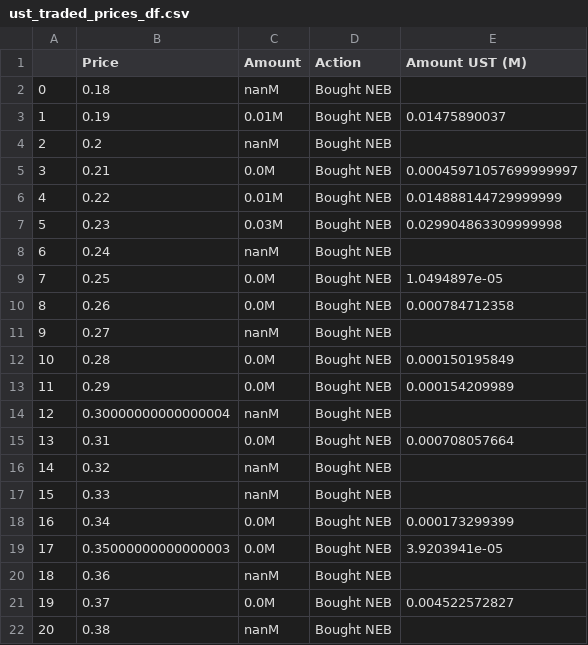
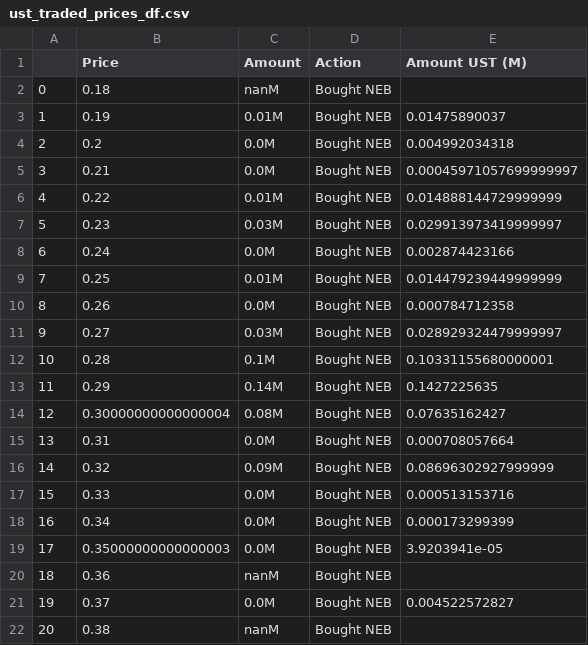
Before and after one commit to IncioMan/nebula_lbp, a CSV file: data/ust_traded_prices_df.csv, drawn as a sheet; only a part is shown; the diff covers the shown part only.

```diff
--- a/data/ust_traded_prices_df.csv
+++ b/data/ust_traded_prices_df.csv
@@ -3,16 +3,16 @@
 1,0.19,0.01M,Bought NEB,0.01475890037
-2,0.2,nanM,Bought NEB,
+2,0.2,0.0M,Bought NEB,0.004992034318
 3,0.21,0.0M,Bought NEB,0.00045971057699999997
 4,0.22,0.01M,Bought NEB,0.014888144729999999
-5,0.23,0.03M,Bought NEB,0.029904863309999998
-6,0.24,nanM,Bought NEB,
-7,0.25,0.0M,Bought NEB,1.0494897e-05
+5,0.23,0.03M,Bought NEB,0.029913973419999997
+6,0.24,0.0M,Bought NEB,0.002874423166
+7,0.25,0.01M,Bought NEB,0.014479239449999999
 8,0.26,0.0M,Bought NEB,0.000784712358
-9,0.27,nanM,Bought NEB,
-10,0.28,0.0M,Bought NEB,0.000150195849
-11,0.29,0.0M,Bought NEB,0.000154209989
-12,0.30000000000000004,nanM,Bought NEB,
+9,0.27,0.03M,Bought NEB,0.028929324479999997
+10,0.28,0.1M,Bought NEB,0.10331155680000001
+11,0.29,0.14M,Bought NEB,0.1427225635
+12,0.30000000000000004,0.08M,Bought NEB,0.07635162427
 13,0.31,0.0M,Bought NEB,0.000708057664
-14,0.32,nanM,Bought NEB,
-15,0.33,nanM,Bought NEB,
+14,0.32,0.09M,Bought NEB,0.08696302927999999
+15,0.33,0.0M,Bought NEB,0.000513153716
 16,0.34,0.0M,Bought NEB,0.000173299399
```
Also changed, not shown: 32 edited cells elsewhere in this file, data/first_price_parse_df.csv, data/first_time_parse_df.csv, 8 other files.
